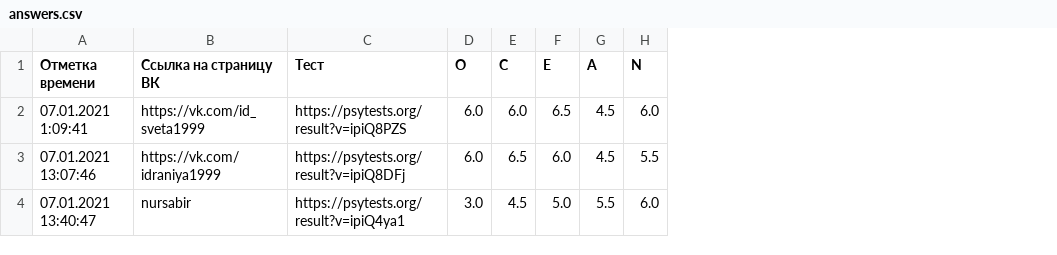
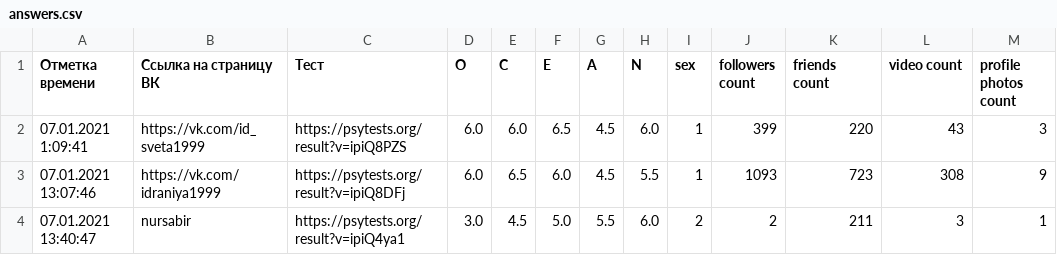
Before and after one commit to Aydar710/SocialPortraitByDigitalShadow, a CSV file: answerprocessing/answers.csv, drawn as a sheet; the diff names each change by its address in the sheet, - before the commit and + after, or states it on an @@ line.

```diff
--- a/answerprocessing/answers.csv
+++ b/answerprocessing/answers.csv
+column I (sex), rows 2-4: 1 | 1 | 2
+column J (followers count), rows 2-4: 399 | 1093 | 2
+column K (friends count), rows 2-4: 220 | 723 | 211
+column L (video count), rows 2-4: 43 | 308 | 3
+column M (profile photos count), rows 2-4: 3 | 9 | 1
```
Also changed, not shown: 3 other files.
